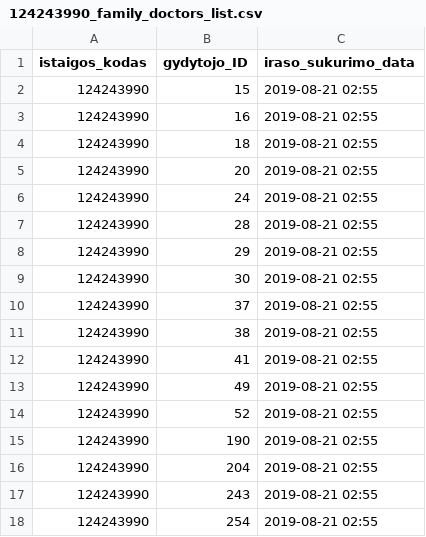
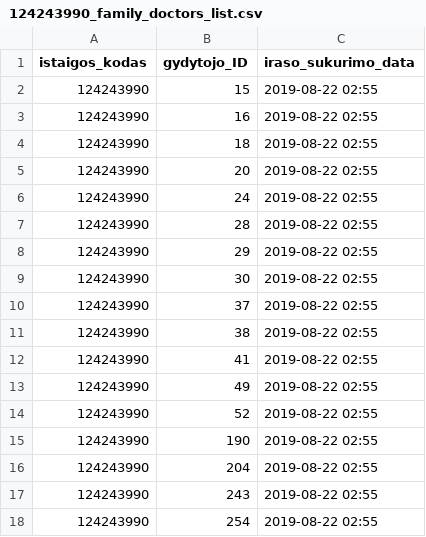
Before and after one commit to vilnius/naujininku-poliklinika, a CSV file: 124243990_family_doctors_list.csv, drawn as a sheet.

```diff
--- a/124243990_family_doctors_list.csv
+++ b/124243990_family_doctors_list.csv
@@ -1,18 +1,18 @@
 istaigos_kodas;gydytojo_ID;iraso_sukurimo_data
-124243990;15;2019-08-21 02:55
-124243990;16;2019-08-21 02:55
-124243990;18;2019-08-21 02:55
-124243990;20;2019-08-21 02:55
-124243990;24;2019-08-21 02:55
-124243990;28;2019-08-21 02:55
-124243990;29;2019-08-21 02:55
-124243990;30;2019-08-21 02:55
-124243990;37;2019-08-21 02:55
-124243990;38;2019-08-21 02:55
-124243990;41;2019-08-21 02:55
-124243990;49;2019-08-21 02:55
-124243990;52;2019-08-21 02:55
-124243990;190;2019-08-21 02:55
-124243990;204;2019-08-21 02:55
-124243990;243;2019-08-21 02:55
-124243990;254;2019-08-21 02:55
+124243990;15;2019-08-22 02:55
+124243990;16;2019-08-22 02:55
+124243990;18;2019-08-22 02:55
+124243990;20;2019-08-22 02:55
+124243990;24;2019-08-22 02:55
+124243990;28;2019-08-22 02:55
+124243990;29;2019-08-22 02:55
+124243990;30;2019-08-22 02:55
+124243990;37;2019-08-22 02:55
+124243990;38;2019-08-22 02:55
+124243990;41;2019-08-22 02:55
+124243990;49;2019-08-22 02:55
+124243990;52;2019-08-22 02:55
+124243990;190;2019-08-22 02:55
+124243990;204;2019-08-22 02:55
+124243990;243;2019-08-22 02:55
+124243990;254;2019-08-22 02:55
```
Also changed, not shown: 124243990_doctors_excluded.csv, 1 other file.
